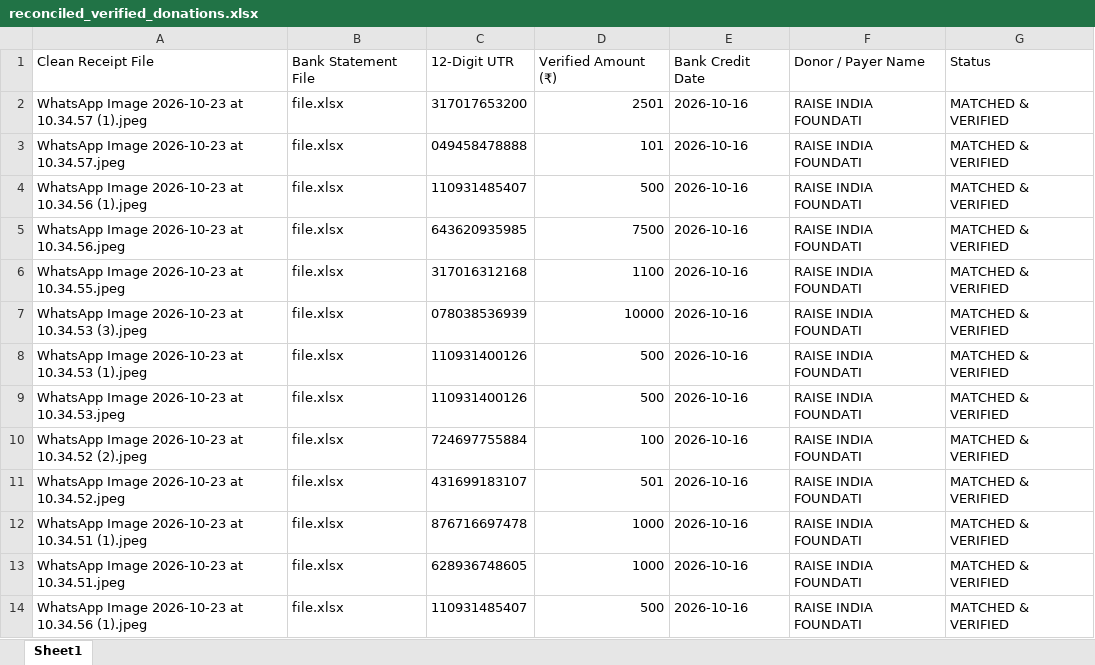
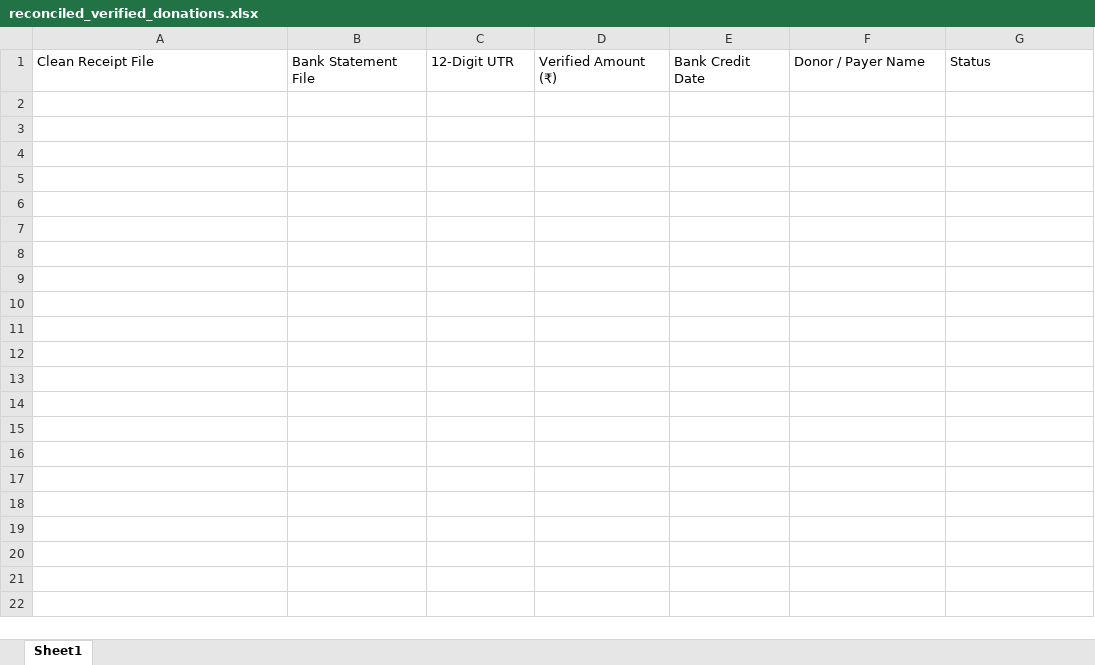
Before and after one commit to mr-abhi-97/donation-project, an Excel workbook: backend/uploads/reconciled_verified_donations.xlsx, sheet Sheet1, drawn as a sheet; values as stored, in another font and other column widths than the file's, no borders; the diff names each change by its address in the sheet, - before the commit and + after, or states it on an @@ line.

```diff
--- a/backend/uploads/reconciled_verified_donations.xlsx (sheet Sheet1)
+++ b/backend/uploads/reconciled_verified_donations.xlsx (sheet Sheet1)
-row 2: WhatsApp Image 2026-10-23 at 10.34.57 (1).jpeg | file.xlsx | 317017653200 | 2501 | 2026-10-16 | RAISE INDIA FOUNDATI | MATCHED & VERIFIED
-row 3: WhatsApp Image 2026-10-23 at 10.34.57.jpeg | file.xlsx | 049458478888 | 101 | 2026-10-16 | RAISE INDIA FOUNDATI | MATCHED & VERIFIED
-row 4: WhatsApp Image 2026-10-23 at 10.34.56 (1).jpeg | file.xlsx | 110931485407 | 500 | 2026-10-16 | RAISE INDIA FOUNDATI | MATCHED & VERIFIED
-row 5: WhatsApp Image 2026-10-23 at 10.34.56.jpeg | file.xlsx | 643620935985 | 7500 | 2026-10-16 | RAISE INDIA FOUNDATI | MATCHED & VERIFIED
-row 6: WhatsApp Image 2026-10-23 at 10.34.55.jpeg | file.xlsx | 317016312168 | 1100 | 2026-10-16 | RAISE INDIA FOUNDATI | MATCHED & VERIFIED
-row 7: WhatsApp Image 2026-10-23 at 10.34.53 (3).jpeg | file.xlsx | 078038536939 | 10000 | 2026-10-16 | RAISE INDIA FOUNDATI | MATCHED & VERIFIED
-row 8: WhatsApp Image 2026-10-23 at 10.34.53 (1).jpeg | file.xlsx | 110931400126 | 500 | 2026-10-16 | RAISE INDIA FOUNDATI | MATCHED & VERIFIED
-row 9: WhatsApp Image 2026-10-23 at 10.34.53.jpeg | file.xlsx | 110931400126 | 500 | 2026-10-16 | RAISE INDIA FOUNDATI | MATCHED & VERIFIED
-row 10: WhatsApp Image 2026-10-23 at 10.34.52 (2).jpeg | file.xlsx | 724697755884 | 100 | 2026-10-16 | RAISE INDIA FOUNDATI | MATCHED & VERIFIED
-row 11: WhatsApp Image 2026-10-23 at 10.34.52.jpeg | file.xlsx | 431699183107 | 501 | 2026-10-16 | RAISE INDIA FOUNDATI | MATCHED & VERIFIED
-row 12: WhatsApp Image 2026-10-23 at 10.34.51 (1).jpeg | file.xlsx | 876716697478 | 1000 | 2026-10-16 | RAISE INDIA FOUNDATI | MATCHED & VERIFIED
-row 13: WhatsApp Image 2026-10-23 at 10.34.51.jpeg | file.xlsx | 628936748605 | 1000 | 2026-10-16 | RAISE INDIA FOUNDATI | MATCHED & VERIFIED
-row 14: WhatsApp Image 2026-10-23 at 10.34.56 (1).jpeg | file.xlsx | 110931485407 | 500 | 2026-10-16 | RAISE INDIA FOUNDATI | MATCHED & VERIFIED
```
Also changed, not shown: 7 other files.
